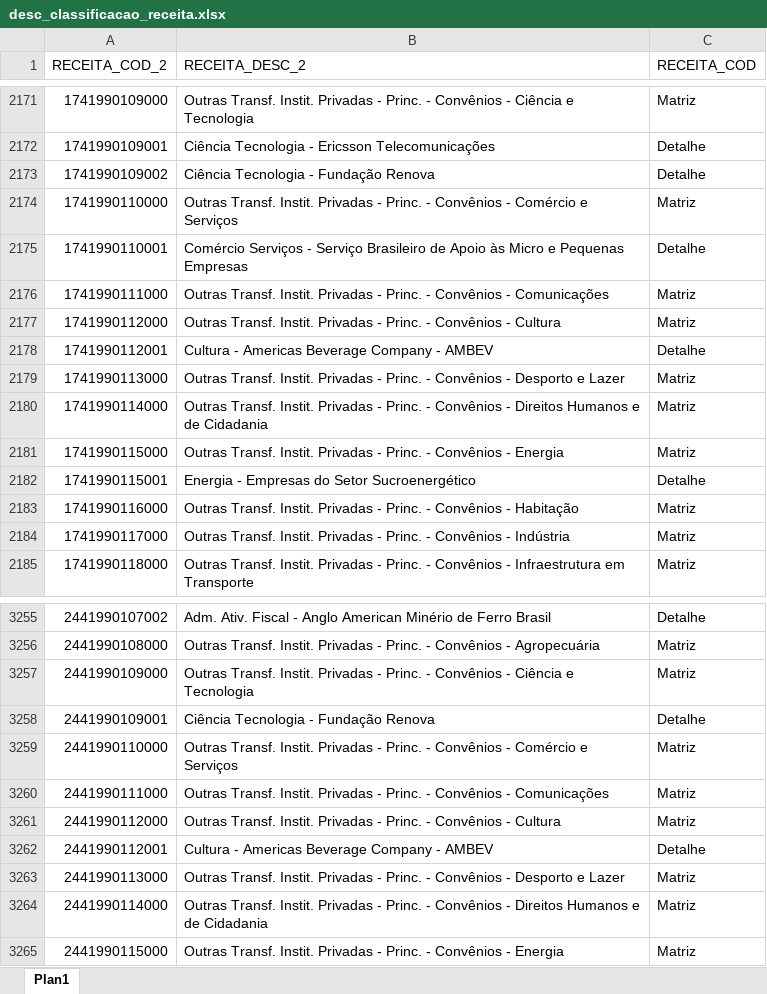
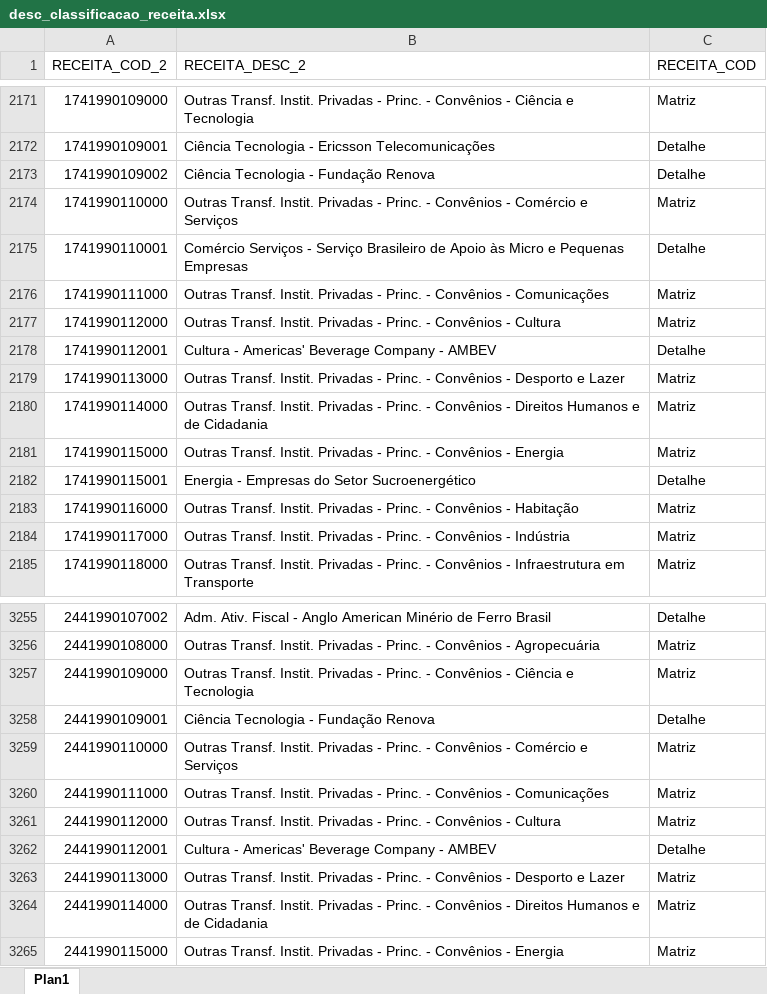
Before and after one commit to splor-mg/volumes-loa, an Excel workbook: bancos/manual/desc_classificacao_receita.xlsx, sheet Plan1, drawn as a sheet; only a part is shown, gaps mark what is left out; values as stored, in another font and other column widths than the file's, no borders; the diff names each change by its address in the sheet, - before the commit and + after, or states it on an @@ line.

```diff
--- a/bancos/manual/desc_classificacao_receita.xlsx (sheet Plan1)
+++ b/bancos/manual/desc_classificacao_receita.xlsx (sheet Plan1)
-B2178 (RECEITA_DESC_2): Cultura - Americas Beverage Company - AMBEV
+B2178 (RECEITA_DESC_2): Cultura - Americas' Beverage Company - AMBEV
-B3262 (RECEITA_DESC_2): Cultura - Americas Beverage Company - AMBEV
+B3262 (RECEITA_DESC_2): Cultura - Americas' Beverage Company - AMBEV
```
Also changed, not shown: bancos/SISOR/BASE_ORCAM_RECEITA_FISCAL.xlsx.
